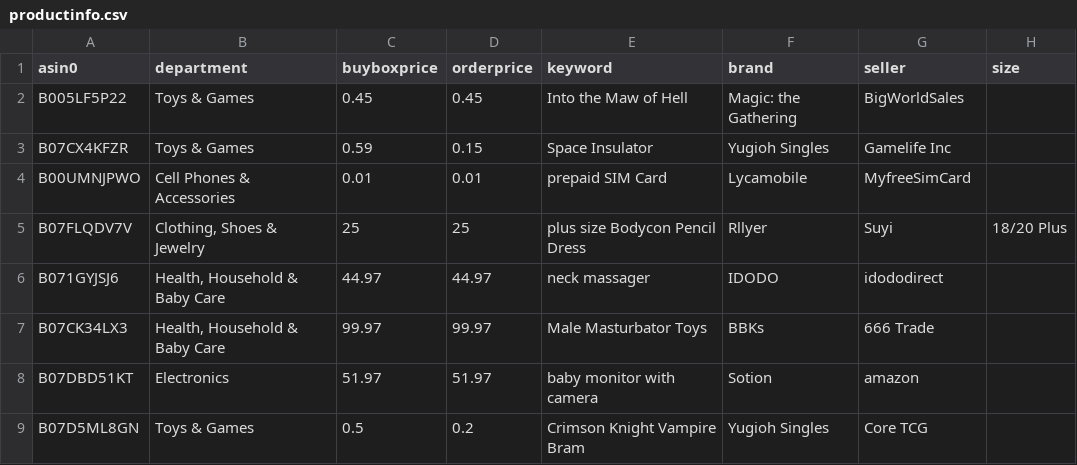
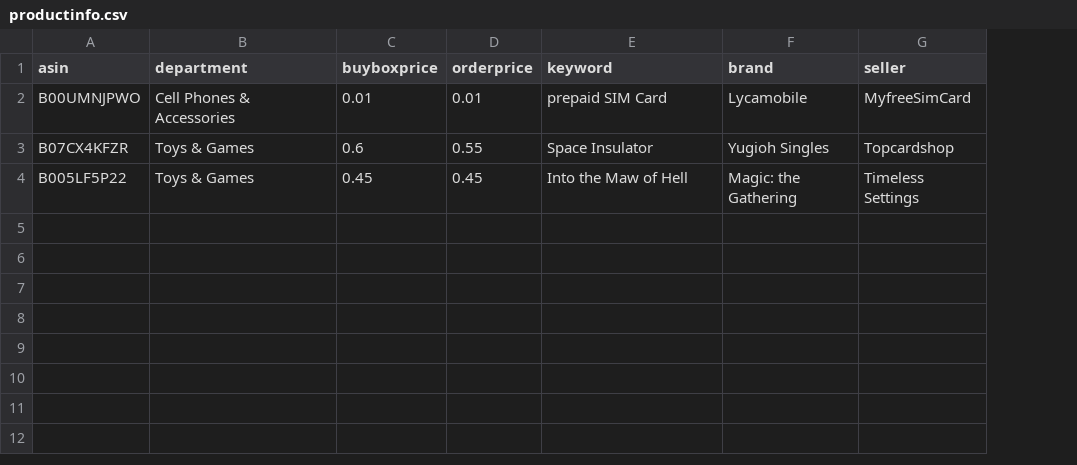
Before and after one commit to czds68/AmazonBuy, a CSV file: amazonbuy_database/productinfo.csv, drawn as a sheet; removed rows and columns are numbered as before the commit, all else as after; the diff names each change by its address in the sheet, - before the commit and + after, or states it on an @@ line.

```diff
--- a/amazonbuy_database/productinfo.csv
+++ b/amazonbuy_database/productinfo.csv
-column H (size), empty
-A1: asin0
+A1: asin
-row 2: B005LF5P22 | Toys & Games | 0.45 | 0.45 | Into the Maw of Hell | Magic: the Gathering | BigWorldSales
-row 3: B07CX4KFZR | Toys & Games | 0.59 | 0.15 | Space Insulator | Yugioh Singles | Gamelife Inc
-row 5: B07FLQDV7V | Clothing, Shoes & Jewelry | 25 | 25 | plus size Bodycon Pencil Dress | Rllyer | Suyi | 18/20 Plus
-row 6: B071GYJSJ6 | Health, Household & Baby Care | 44.97 | 44.97 | neck massager | IDODO | idododirect
-row 7: B07CK34LX3 | Health, Household & Baby Care | 99.97 | 99.97 | Male Masturbator Toys | BBKs | 666 Trade
-row 8: B07DBD51KT | Electronics | 51.97 | 51.97 | baby monitor with camera | Sotion | amazon
-row 9: B07D5ML8GN | Toys & Games | 0.5 | 0.2 | Crimson Knight Vampire Bram | Yugioh Singles | Core TCG
+row 3: B07CX4KFZR | Toys & Games | 0.6 | 0.55 | Space Insulator | Yugioh Singles | Topcardshop
+row 4: B005LF5P22 | Toys & Games | 0.45 | 0.45 | Into the Maw of Hell | Magic: the Gathering | Timeless Settings
```
Also changed, not shown: amazonbuy_database/ordertask.csv, amazonbuy_database/view.csv, 3 other files.
